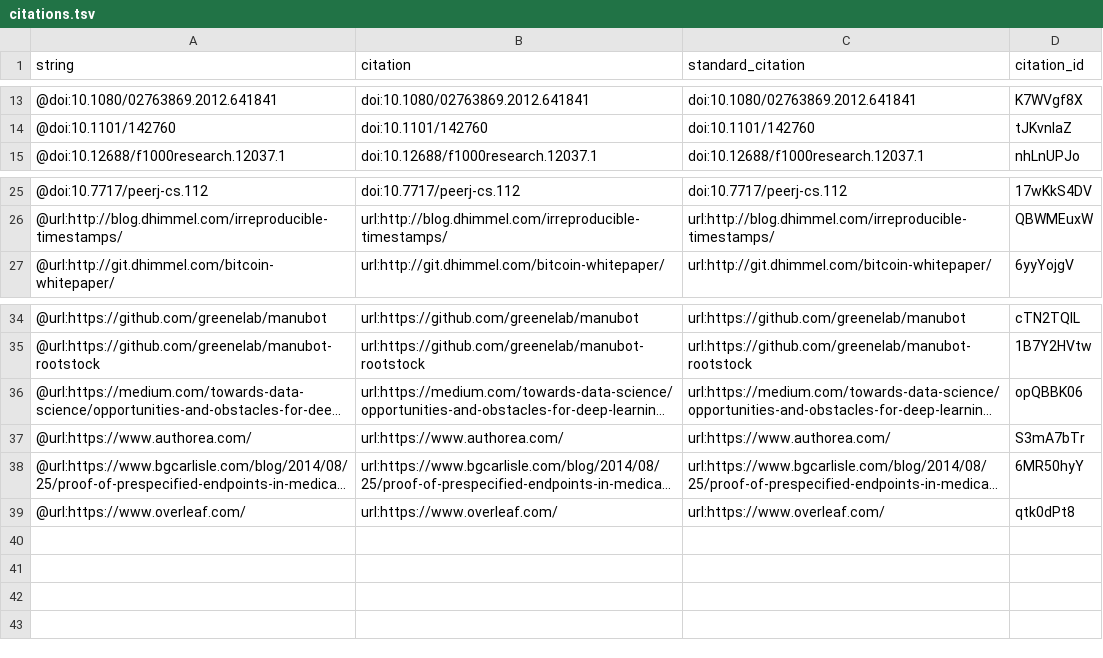
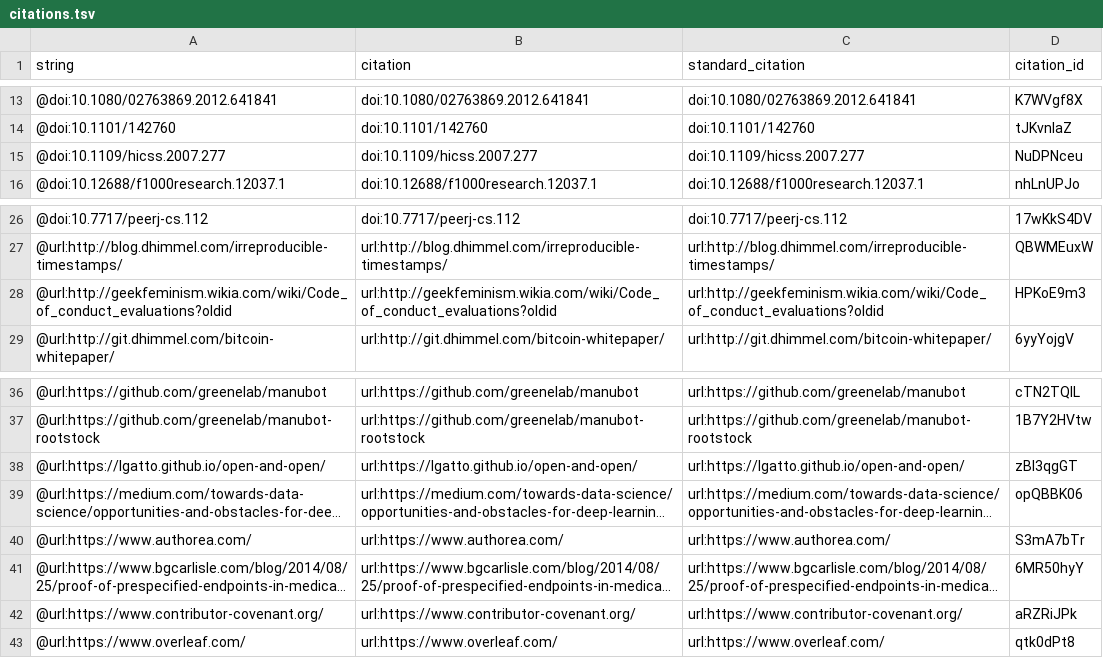
Before and after one commit to greenelab/meta-review, a TSV file: citations.tsv, drawn as a sheet; only a part is shown, gaps mark what is left out; long unchanged cells end in …; the diff names each change by its address in the sheet, - before the commit and + after, or states it on an @@ line.

Commit message:
Address my todos (#12)
This build is based on
https://github.com/greenelab/meta-review/commit/bda0a1d08e6cbae088941b96b255f23adddcd33d.

This commit was created by the following Travis CI build and job:
https://travis-ci.org/greenelab/meta-review/builds/289541548
https://travis-ci.org/greenelab/meta-review/jobs/289541549

[ci skip]

The full commit message that triggered this build is copied below:

Address my todos (#12)

* add paragraph on norms + codes of conduct

* cite contrib covenant

* fix small typo

* address todo on authors w/o public contribs

* most were not direct invites; but revise sentence to not directly speak to how they discovered project

* confirm 20 in independent count

* remove

* reorder paragraph; use tagged release

* convert cite -> link

* remove repetitive text

* use @dhimmel suggestion

* remove @ b/c manubot builds comments

```diff
--- a/citations.tsv
+++ b/citations.tsv
+row 15: @doi:10.1109/hicss.2007.277 | doi:10.1109/hicss.2007.277 | doi:10.1109/hicss.2007.277 | NuDPNceu
+row 28: @url:http://geekfeminism.wikia.com/wiki/Code_of_conduct_evaluations?oldid | url:http://geekfeminism.wikia.com/wiki/Code_of_conduct_evaluations?oldid | url:http://geekfeminism.wikia.com/wiki/Code_of_conduct_evaluations?oldid | HPKoE9m3
+row 38: @url:https://lgatto.github.io/open-and-open/ | url:https://lgatto.github.io/open-and-open/ | url:https://lgatto.github.io/open-and-open/ | zBl3qgGT
+row 42: @url:https://www.contributor-covenant.org/ | url:https://www.contributor-covenant.org/ | url:https://www.contributor-covenant.org/ | aRZRiJPk
```
Also changed, not shown: 5 other files.
